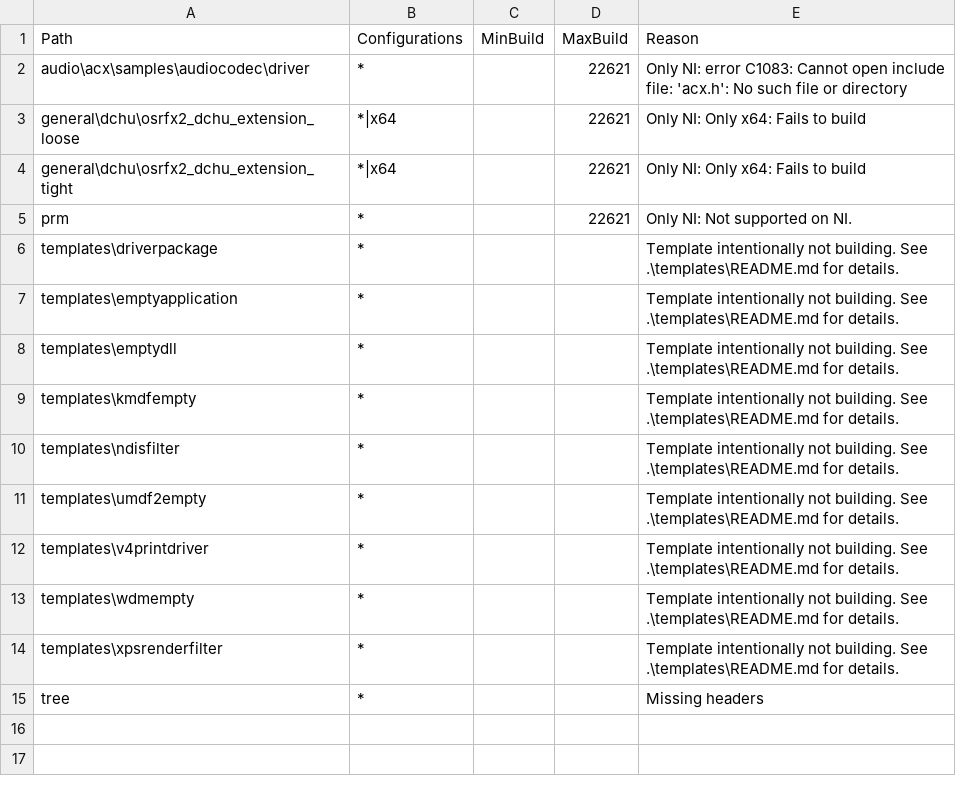
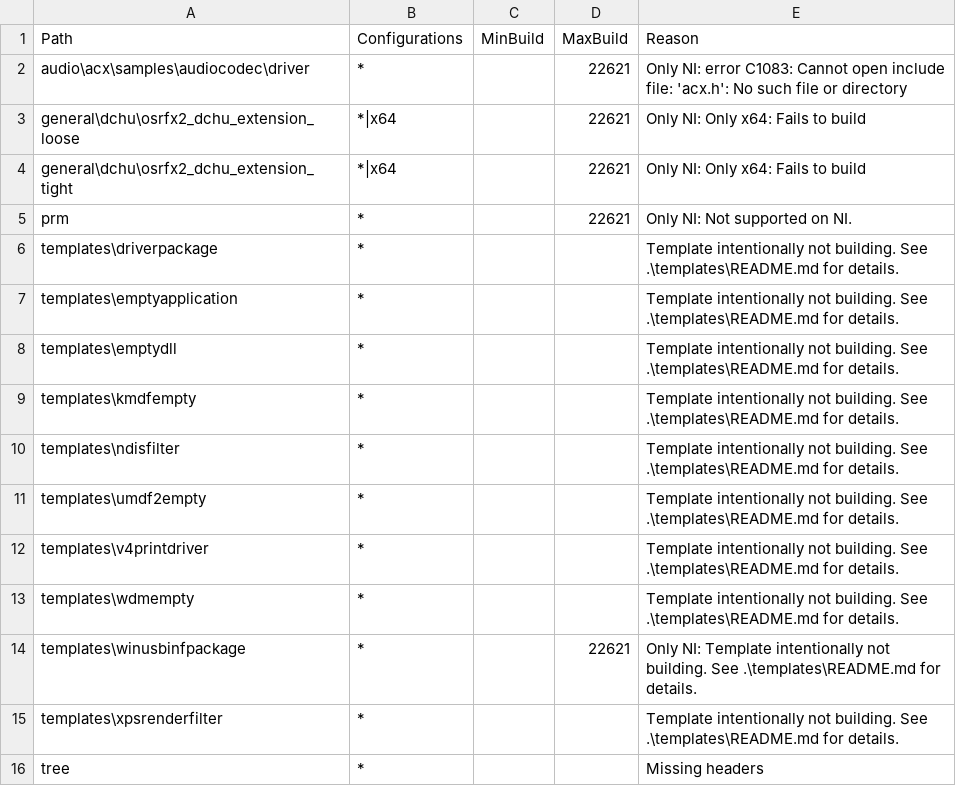
Before and after one commit to microsoft/Windows-driver-samples, a CSV file: exclusions.csv, drawn as a sheet; the diff names each change by its address in the sheet, - before the commit and + after, or states it on an @@ line.

Commit message:
Add templates: Add exclusion of templates.winusbinfpackage for NI

```diff
--- a/exclusions.csv
+++ b/exclusions.csv
+row 14: templates\winusbinfpackage | * |  | 22621 | Only NI: Template intentionally not building. See .\templates\README.md for details.
```
Also changed, not shown: 1 other file.
